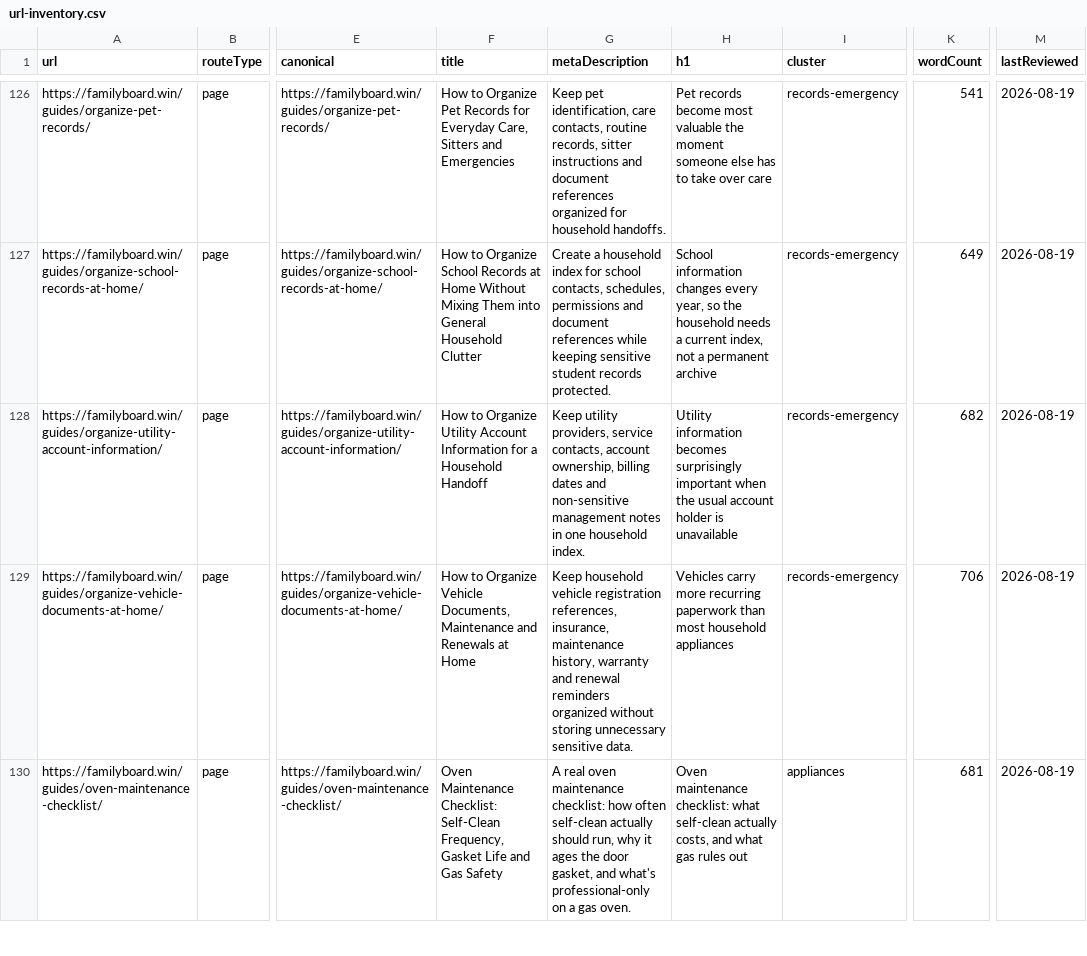
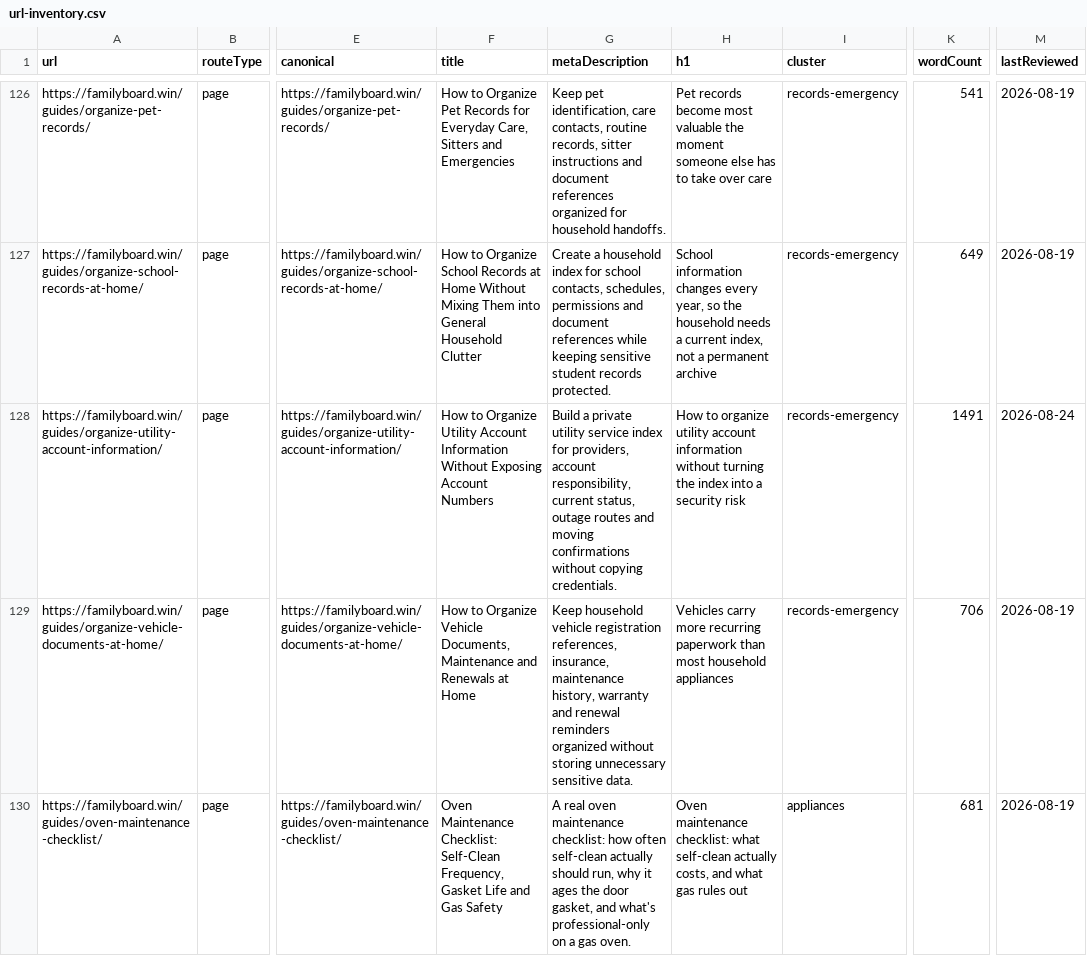
Before and after one commit to btcson66-rgb/familyboard, a CSV file: reports/url-inventory.csv, drawn as a sheet; only a part is shown, gaps mark what is left out; the diff covers the shown part only; the diff names each change by its address in the sheet, - before the commit and + after, or states it on an @@ line.

Commit message:
feat: add bilingual utility service handoff records

```diff
--- a/reports/url-inventory.csv
+++ b/reports/url-inventory.csv
-F128 (title): …Account Information for a Household Handoff
+F128 (title): …Account Information Without Exposing Account Numbers
-G128 (metaDescription): Keep utility providers, service contacts, account ownership, billing dates and non-sensitive management notes in one household index.
+G128 (metaDescription): Build a private utility service index for providers, account responsibility, current status, outage routes and moving confirmations without copying credentials.
-H128 (h1): Utility information becomes surprisingly important when the usual account holder is unavailable
+H128 (h1): How to organize utility account information without turning the index into a security risk
-K128 (wordCount): 682
+K128 (wordCount): 1491
-M128 (lastReviewed): 2026-08-19
+M128 (lastReviewed): 2026-08-24
```
Also changed, not shown: 3 added rows elsewhere in this file, 12 other files.
